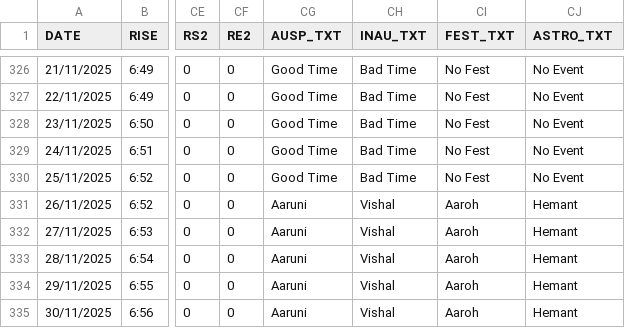
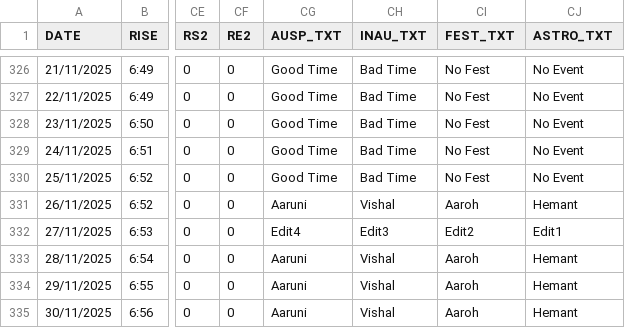
Before and after one commit to mustaaruni/vedic-calendar-data, a CSV file: 0.CSV, drawn as a sheet; only a part is shown, gaps mark what is left out; the diff names each change by its address in the sheet, - before the commit and + after, or states it on an @@ line.

```diff
--- a/0.CSV
+++ b/0.CSV
-CG332 (AUSP_TXT): Aaruni
+CG332 (AUSP_TXT): Edit4
-CH332 (INAU_TXT): Vishal
+CH332 (INAU_TXT): Edit3
-CI332 (FEST_TXT): Aaroh
+CI332 (FEST_TXT): Edit2
-CJ332 (ASTRO_TXT): Hemant
+CJ332 (ASTRO_TXT): Edit1
```
